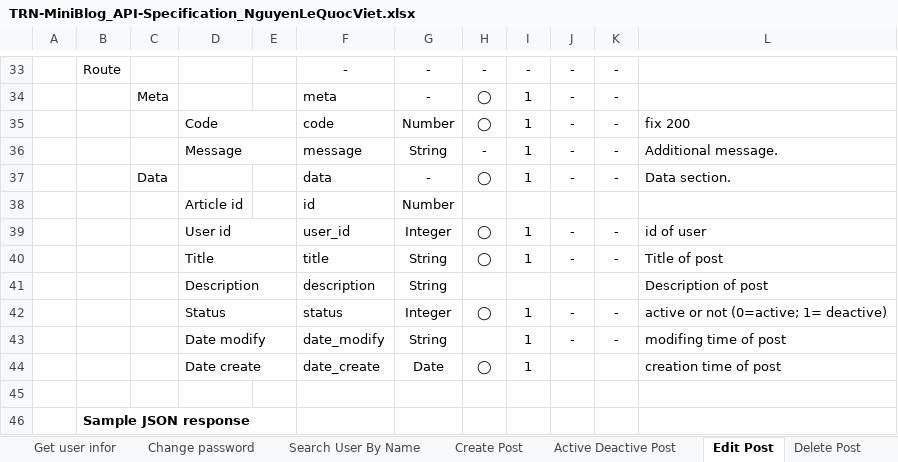
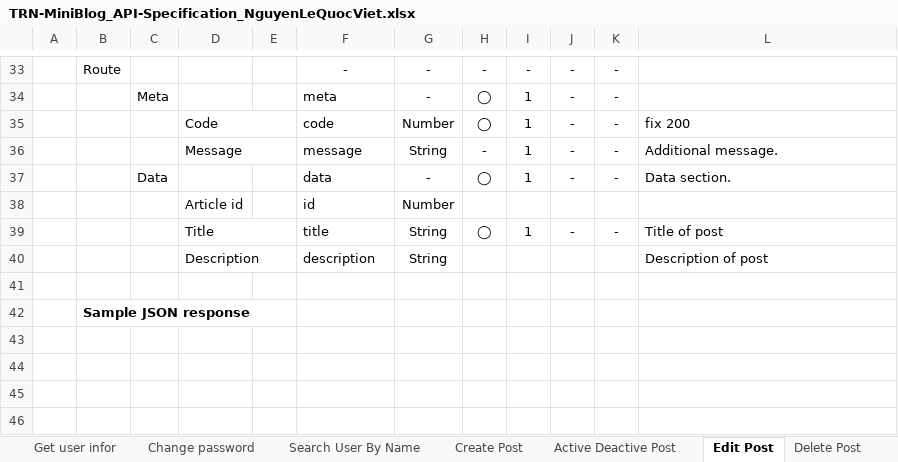
Before and after one commit to Mulodo-Java-Training/miniblog-nguyen.viet, an Excel workbook: doc/backend/api/TRN-MiniBlog_API-Specification_NguyenLeQuocViet.xlsx, sheet Edit Post, drawn as a sheet; only a part is shown, gaps mark what is left out; the shorter side is filled out with more unchanged rows; values as stored, in another font and other column widths than the file's, no borders; charts and pictures not drawn; the diff names each change by its address in the sheet, - before the commit and + after, or states it on an @@ line.

```diff
--- a/doc/backend/api/TRN-MiniBlog_API-Specification_NguyenLeQuocViet.xlsx (sheet Edit Post)
+++ b/doc/backend/api/TRN-MiniBlog_API-Specification_NguyenLeQuocViet.xlsx (sheet Edit Post)
-row 39:  |  |  | User id |  | user_id | Integer | ◯ | 1 | - | - | id of user
-row 42:  |  |  | Status |  | status | Integer | ◯ | 1 | - | - | active or not (0=active; 1= deactive)
-row 43:  |  |  | Date modify |  | date_modify | String |  | 1 | - | - | modifing time of post
-row 44:  |  |  | Date create |  | date_create | Date | ◯ | 1 |  |  | creation time of post
```
Also changed, not shown: sheet API List, sheet Active Deactive Post, sheet Get All Post By User, charts or pictures.
